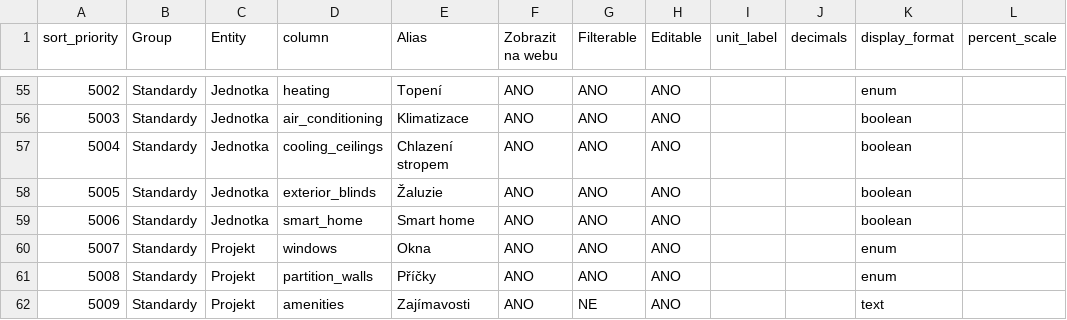
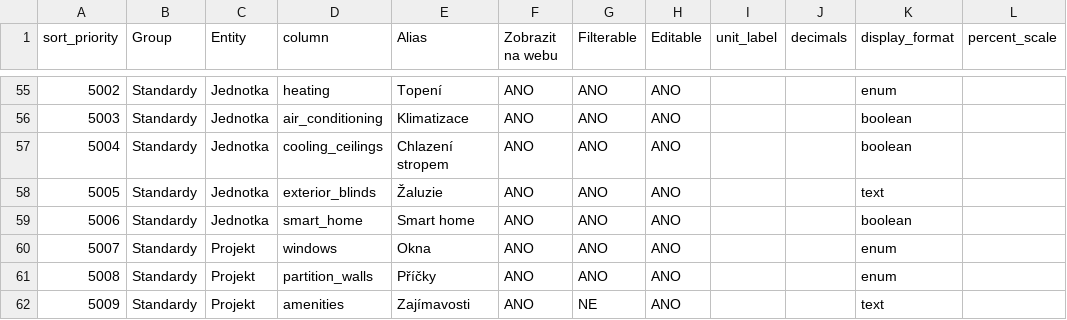
Before and after one commit to vojtiksek/reamar-ai, a CSV file: backend/src/app/field_catalog.csv, drawn as a sheet; only a part is shown, gaps mark what is left out.

Commit message:
Refactor exterior_blinds handling in Unit model and related functions
This update modifies the `exterior_blinds` attribute in the Unit model to store values as strings ("true", "false", "preparation") instead of booleans. The import and normalization functions have been updated accordingly to ensure proper handling of this attribute. Additionally, changes have been made to the query parameters and response handling to accommodate the new data type, enhancing the overall data integrity and usability in the application.

```diff
--- a/backend/src/app/field_catalog.csv
+++ b/backend/src/app/field_catalog.csv
@@ -57,3 +57,3 @@ sort_priority;Group;Entity;column;Alias;Zobrazit na webu;Filterable;Editable;uni
 5004;Standardy;Jednotka;cooling_ceilings;Chlazení stropem;ANO;ANO;ANO;;;boolean;
-5005;Standardy;Jednotka;exterior_blinds;Žaluzie;ANO;ANO;ANO;;;boolean;
+5005;Standardy;Jednotka;exterior_blinds;Žaluzie;ANO;ANO;ANO;;;text;
 5006;Standardy;Jednotka;smart_home;Smart home;ANO;ANO;ANO;;;boolean;
```
Also changed, not shown: 8 other files.
